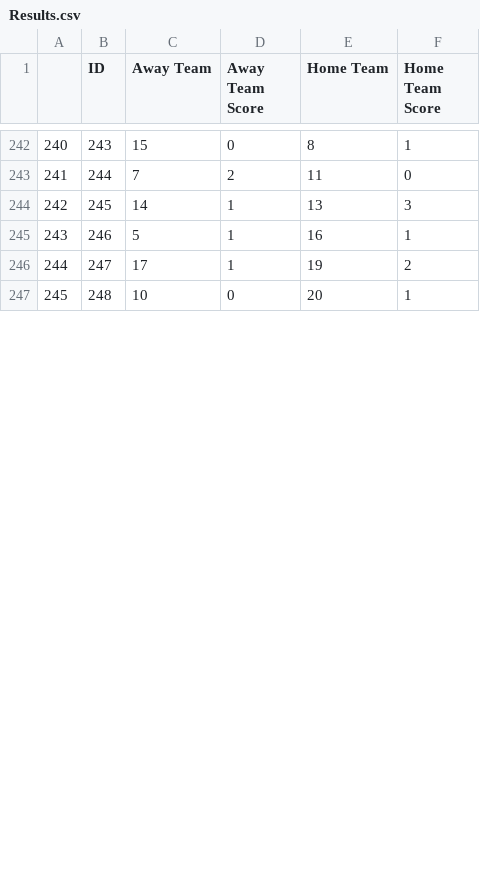
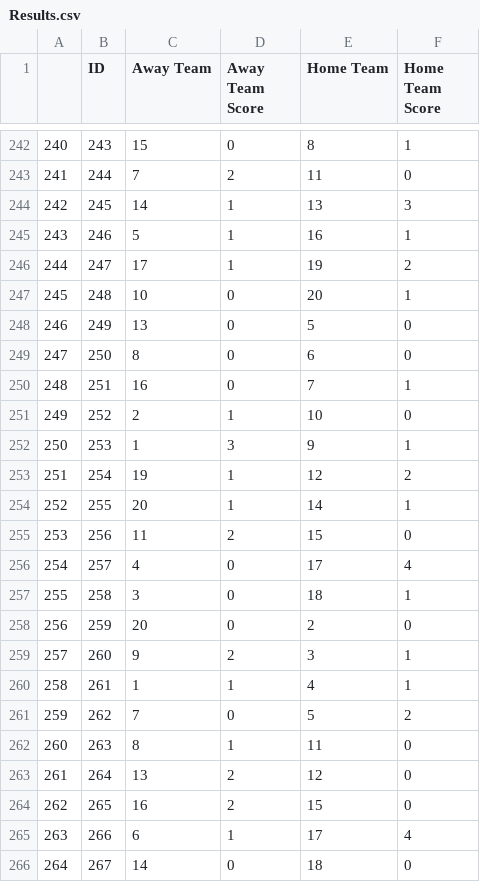
Before and after one commit to AaronTalbot/FYP_implementation, a CSV file: Player_Data/Results.csv, drawn as a sheet; only a part is shown, gaps mark what is left out; the diff covers the shown part only; the diff names each change by its address in the sheet, - before the commit and + after, or states it on an @@ line.

```diff
--- a/Player_Data/Results.csv
+++ b/Player_Data/Results.csv
+row 248: 246 | 249 | 13 | 0 | 5 | 0
+row 249: 247 | 250 | 8 | 0 | 6 | 0
+row 250: 248 | 251 | 16 | 0 | 7 | 1
+row 251: 249 | 252 | 2 | 1 | 10 | 0
+row 252: 250 | 253 | 1 | 3 | 9 | 1
+row 253: 251 | 254 | 19 | 1 | 12 | 2
+row 254: 252 | 255 | 20 | 1 | 14 | 1
+row 255: 253 | 256 | 11 | 2 | 15 | 0
+row 256: 254 | 257 | 4 | 0 | 17 | 4
+row 257: 255 | 258 | 3 | 0 | 18 | 1
+row 258: 256 | 259 | 20 | 0 | 2 | 0
+row 259: 257 | 260 | 9 | 2 | 3 | 1
+row 260: 258 | 261 | 1 | 1 | 4 | 1
+row 261: 259 | 262 | 7 | 0 | 5 | 2
+row 262: 260 | 263 | 8 | 1 | 11 | 0
+row 263: 261 | 264 | 13 | 2 | 12 | 0
+row 264: 262 | 265 | 16 | 2 | 15 | 0
+row 265: 263 | 266 | 6 | 1 | 17 | 4
+row 266: 264 | 267 | 14 | 0 | 18 | 0
```
Also changed, not shown: 11 added rows and row numbers in column A elsewhere in this file, Player_Data/Attackers.csv, Player_Data/Defenders.csv, 40 other files.
